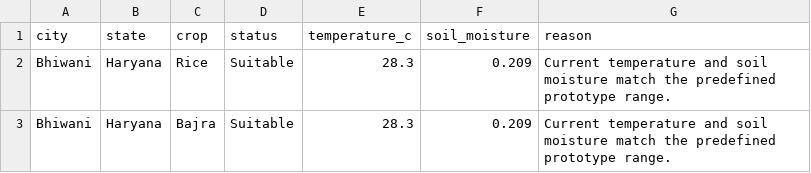
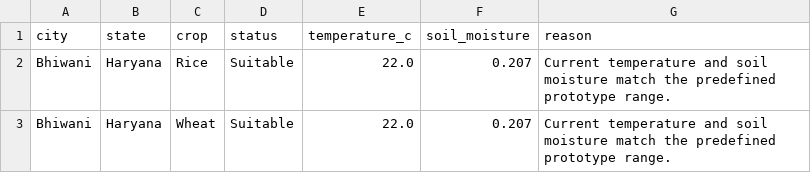
Before and after one commit to MansiDA09/AgriSense, a CSV file: data/crop_recommendation.csv, drawn as a sheet.

```diff
--- a/data/crop_recommendation.csv
+++ b/data/crop_recommendation.csv
@@ -1,3 +1,3 @@
 city,state,crop,status,temperature_c,soil_moisture,reason
-Bhiwani,Haryana,Rice,Suitable,28.3,0.209,Current temperature and soil moisture match the predefined prototype range.
-Bhiwani,Haryana,Bajra,Suitable,28.3,0.209,Current temperature and soil moisture match the predefined prototype range.
+Bhiwani,Haryana,Rice,Suitable,22.0,0.207,Current temperature and soil moisture match the predefined prototype range.
+Bhiwani,Haryana,Wheat,Suitable,22.0,0.207,Current temperature and soil moisture match the predefined prototype range.
```
Also changed, not shown: data/7_day_forecast.csv, 1 other file.
